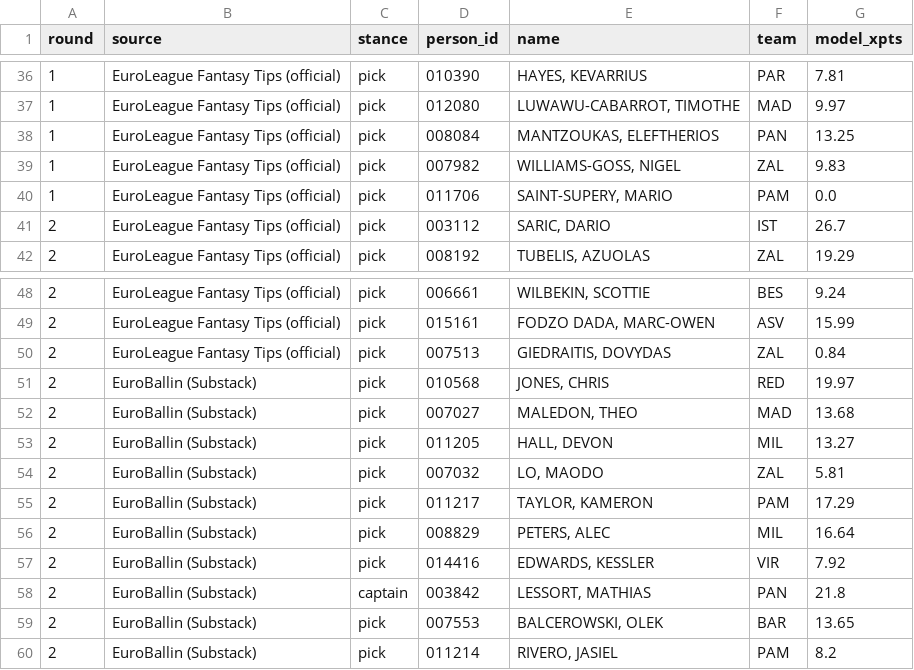
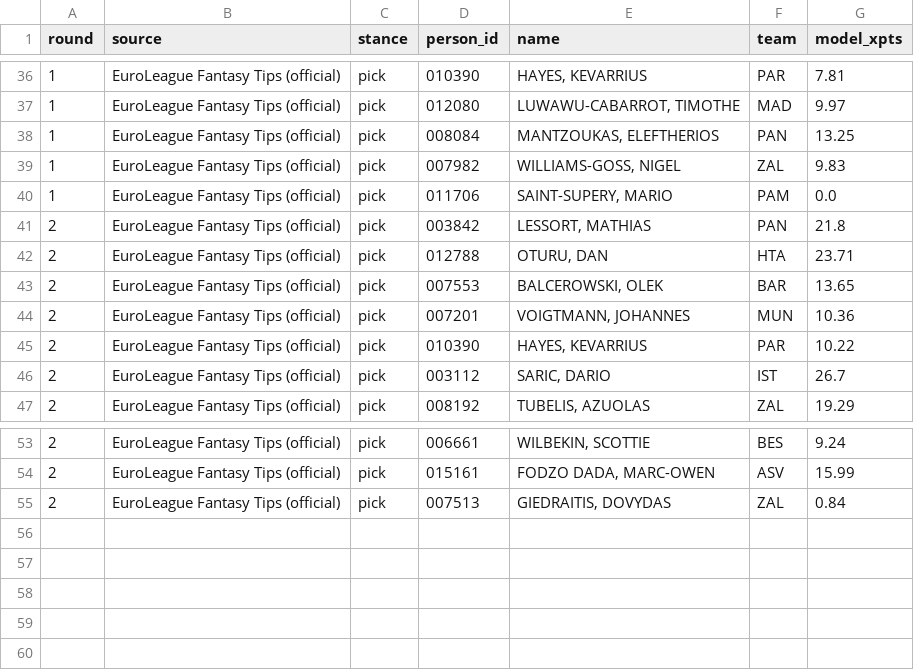
Before and after one commit to VaGlar/Euroleague-Fantasy-Challenge, a CSV file: data/public/expert_log.csv, drawn as a sheet; only a part is shown, gaps mark what is left out.

Commit message:
data: update 2026-09-28 13:59

```diff
--- a/data/public/expert_log.csv
+++ b/data/public/expert_log.csv
@@ -40,2 +40,7 @@ round,source,stance,person_id,name,team,model_xpts
 1,EuroLeague Fantasy Tips (official),pick,011706,"SAINT-SUPERY, MARIO",PAM,0.0
+2,EuroLeague Fantasy Tips (official),pick,003842,"LESSORT, MATHIAS",PAN,21.8
+2,EuroLeague Fantasy Tips (official),pick,012788,"OTURU, DAN",HTA,23.71
+2,EuroLeague Fantasy Tips (official),pick,007553,"BALCEROWSKI, OLEK",BAR,13.65
+2,EuroLeague Fantasy Tips (official),pick,007201,"VOIGTMANN, JOHANNES",MUN,10.36
+2,EuroLeague Fantasy Tips (official),pick,010390,"HAYES, KEVARRIUS",PAR,10.22
 2,EuroLeague Fantasy Tips (official),pick,003112,"SARIC, DARIO",IST,26.7
@@ -50,11 +55 @@ round,source,stance,person_id,name,team,model_xpts
 2,EuroLeague Fantasy Tips (official),pick,007513,"GIEDRAITIS, DOVYDAS",ZAL,0.84
-2,EuroBallin (Substack),pick,010568,"JONES, CHRIS",RED,19.97
-2,EuroBallin (Substack),pick,007027,"MALEDON, THEO",MAD,13.68
-2,EuroBallin (Substack),pick,011205,"HALL, DEVON",MIL,13.27
-2,EuroBallin (Substack),pick,007032,"LO, MAODO",ZAL,5.81
-2,EuroBallin (Substack),pick,011217,"TAYLOR, KAMERON",PAM,17.29
-2,EuroBallin (Substack),pick,008829,"PETERS, ALEC",MIL,16.64
-2,EuroBallin (Substack),pick,014416,"EDWARDS, KESSLER",VIR,7.92
-2,EuroBallin (Substack),captain,003842,"LESSORT, MATHIAS",PAN,21.8
-2,EuroBallin (Substack),pick,007553,"BALCEROWSKI, OLEK",BAR,13.65
-2,EuroBallin (Substack),pick,011214,"RIVERO, JASIEL",PAM,8.2
```
Also changed, not shown: data/public/pred_log.csv, 15 other files.
